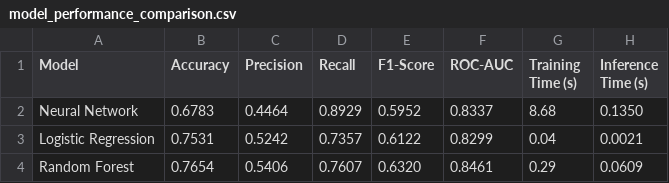
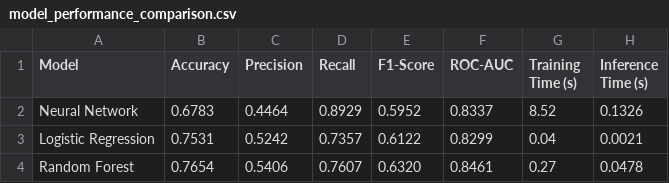
Before and after one commit to beksus/Telco-Customer-Churn-Dataset-Analysis, a CSV file: src/data_outputs/model_performance_comparison.csv, drawn as a sheet.

```diff
--- a/src/data_outputs/model_performance_comparison.csv
+++ b/src/data_outputs/model_performance_comparison.csv
@@ -1,4 +1,4 @@
 Model,Accuracy,Precision,Recall,F1-Score,ROC-AUC,Training Time (s),Inference Time (s)
-Neural Network,0.6783,0.4464,0.8929,0.5952,0.8337,8.68,0.1350
+Neural Network,0.6783,0.4464,0.8929,0.5952,0.8337,8.52,0.1326
 Logistic Regression,0.7531,0.5242,0.7357,0.6122,0.8299,0.04,0.0021
-Random Forest,0.7654,0.5406,0.7607,0.6320,0.8461,0.29,0.0609
+Random Forest,0.7654,0.5406,0.7607,0.6320,0.8461,0.27,0.0478
```
Also changed, not shown: 16 other files.
